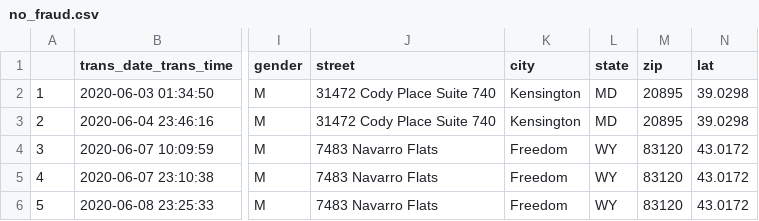
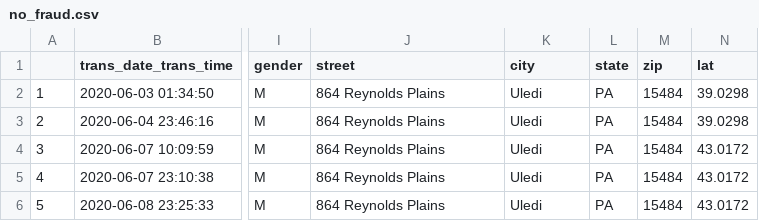
Before and after one commit to aurelisajuan/hacklytics, a CSV file: server/experiments/sample_data/no_fraud.csv, drawn as a sheet; only a part is shown, gaps mark what is left out; the diff names each change by its address in the sheet, - before the commit and + after, or states it on an @@ line.

```diff
--- a/server/experiments/sample_data/no_fraud.csv
+++ b/server/experiments/sample_data/no_fraud.csv
-J2:J3 (street): 31472 Cody Place Suite 740
+J2:J3 (street): 864 Reynolds Plains
-K2:K3 (city): Kensington
+K2:K3 (city): Uledi
-L2:L3 (state): MD
+L2:L3 (state): PA
-M2:M3 (zip): 20895
+M2:M3 (zip): 15484
-J4:J6 (street): 7483 Navarro Flats
+J4:J6 (street): 864 Reynolds Plains
-K4:K6 (city): Freedom
+K4:K6 (city): Uledi
-L4:L6 (state): WY
+L4:L6 (state): PA
-M4:M6 (zip): 83120
+M4:M6 (zip): 15484
```
Also changed, not shown: server/experiments/sample_data/low_fraud.csv, 1 other file.
